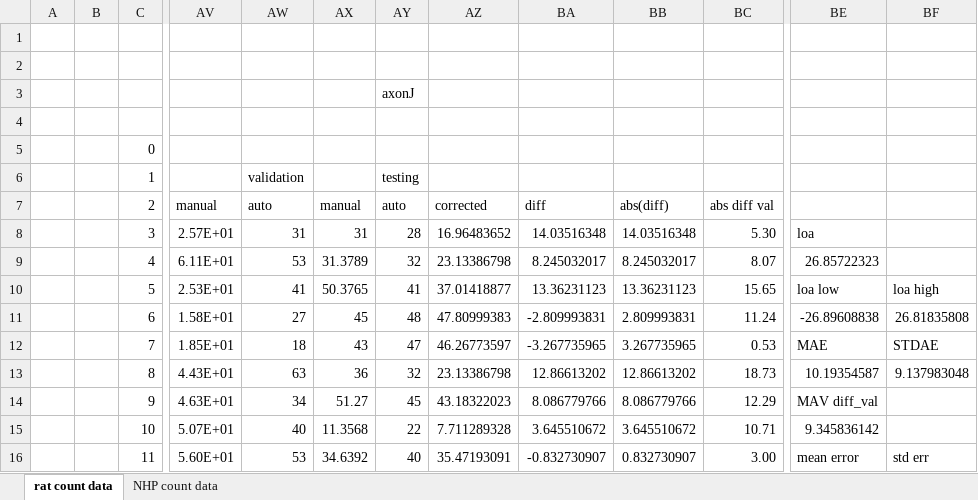
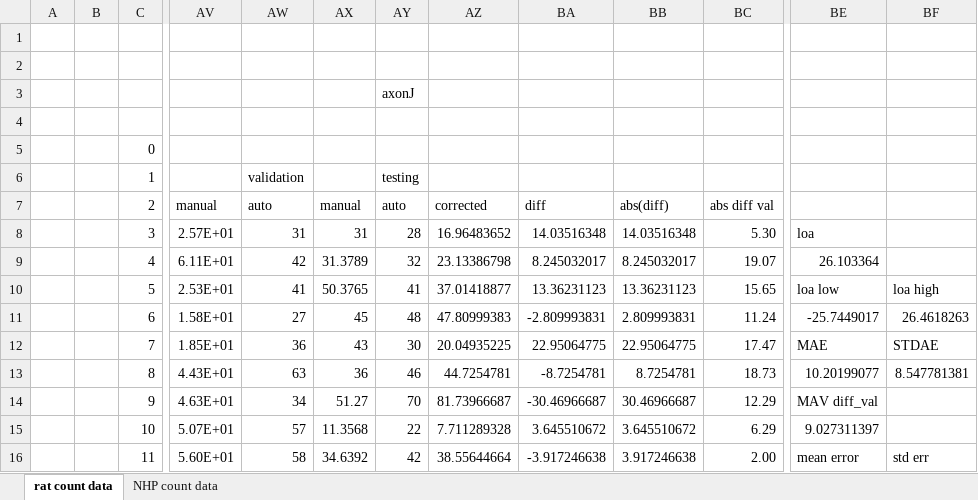
Before and after one commit to ethier-lab/AxoNet, an Excel workbook: data/validation and testing rat and NHP count results.xlsx, sheet rat count data, drawn as a sheet; only a part is shown, gaps mark what is left out; values as stored, in another font and other column widths than the file's, no borders; charts and pictures not drawn; the diff covers the shown part only; the diff names each change by its address in the sheet, - before the commit and + after, or states it on an @@ line.

```diff
--- a/data/validation and testing rat and NHP count results.xlsx (sheet rat count data)
+++ b/data/validation and testing rat and NHP count results.xlsx (sheet rat count data)
-AW9: 53
+AW9: 42
-BC9: 8.07
+BC9: 19.07
-BE9: 26.85722323
+BE9: 26.103364
-BE11: -26.89608838
+BE11: -25.7449017
-BF11: 26.81835808
+BF11: 26.4618263
-AW12: 18
+AW12: 36
-AY12: 47
+AY12: 30
-AZ12: 46.26773597
+AZ12: 20.04935225
-BA12: -3.267735965
+BA12: 22.95064775
-BB12: 3.267735965
+BB12: 22.95064775
-BC12: 0.53
+BC12: 17.47
-AY13: 32
+AY13: 46
-AZ13: 23.13386798
+AZ13: 44.7254781
-BA13: 12.86613202
+BA13: -8.7254781
-BB13: 12.86613202
+BB13: 8.7254781
-BE13: 10.19354587
+BE13: 10.20199077
-BF13: 9.137983048
+BF13: 8.547781381
-AY14: 45
+AY14: 70
-AZ14: 43.18322023
+AZ14: 81.73966687
-BA14: 8.086779766
+BA14: -30.46966687
-BB14: 8.086779766
+BB14: 30.46966687
-AW15: 40
+AW15: 57
-BC15: 10.71
+BC15: 6.29
-BE15: 9.345836142
+BE15: 9.027311397
-AW16: 53
+AW16: 58
-AY16: 40
+AY16: 42
-AZ16: 35.47193091
+AZ16: 38.55644664
-BA16: -0.832730907
+BA16: -3.917246638
-BB16: 0.832730907
+BB16: 3.917246638
-BC16: 3.00
+BC16: 2.00
```
Also changed, not shown: 1325 edited cells elsewhere in this sheet, charts or pictures.
